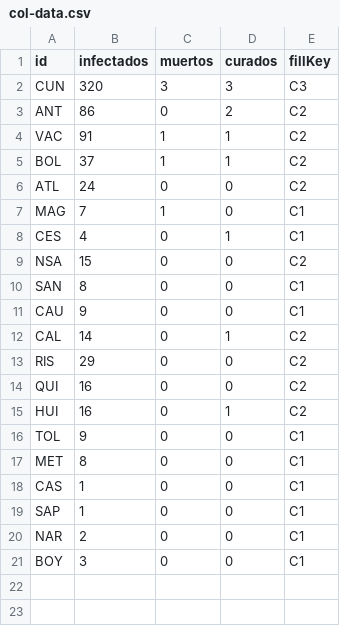
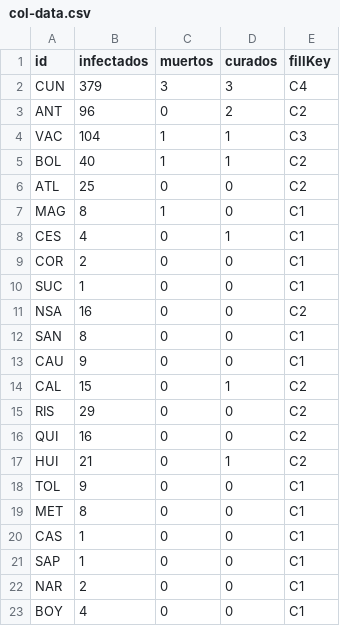
Before and after one commit to cgutierr3z/covidmap-col, a CSV file: col-data.csv, drawn as a sheet.

Commit message:
update 2020.03.30 13:19

```diff
--- a/col-data.csv
+++ b/col-data.csv
@@ -1,16 +1,18 @@
 id,infectados,muertos,curados,fillKey
-CUN,320,3,3,C3
-ANT,86,0,2,C2
-VAC,91,1,1,C2
-BOL,37,1,1,C2
-ATL,24,0,0,C2
-MAG,7,1,0,C1
+CUN,379,3,3,C4
+ANT,96,0,2,C2
+VAC,104,1,1,C3
+BOL,40,1,1,C2
+ATL,25,0,0,C2
+MAG,8,1,0,C1
 CES,4,0,1,C1
-NSA,15,0,0,C2
+COR,2,0,0,C1
+SUC,1,0,0,C1
+NSA,16,0,0,C2
 SAN,8,0,0,C1
 CAU,9,0,0,C1
-CAL,14,0,1,C2
+CAL,15,0,1,C2
 RIS,29,0,0,C2
 QUI,16,0,0,C2
-HUI,16,0,1,C2
+HUI,21,0,1,C2
 TOL,9,0,0,C1
@@ -20,2 +22,2 @@ SAP,1,0,0,C1
 NAR,2,0,0,C1
-BOY,3,0,0,C1
+BOY,4,0,0,C1
```
